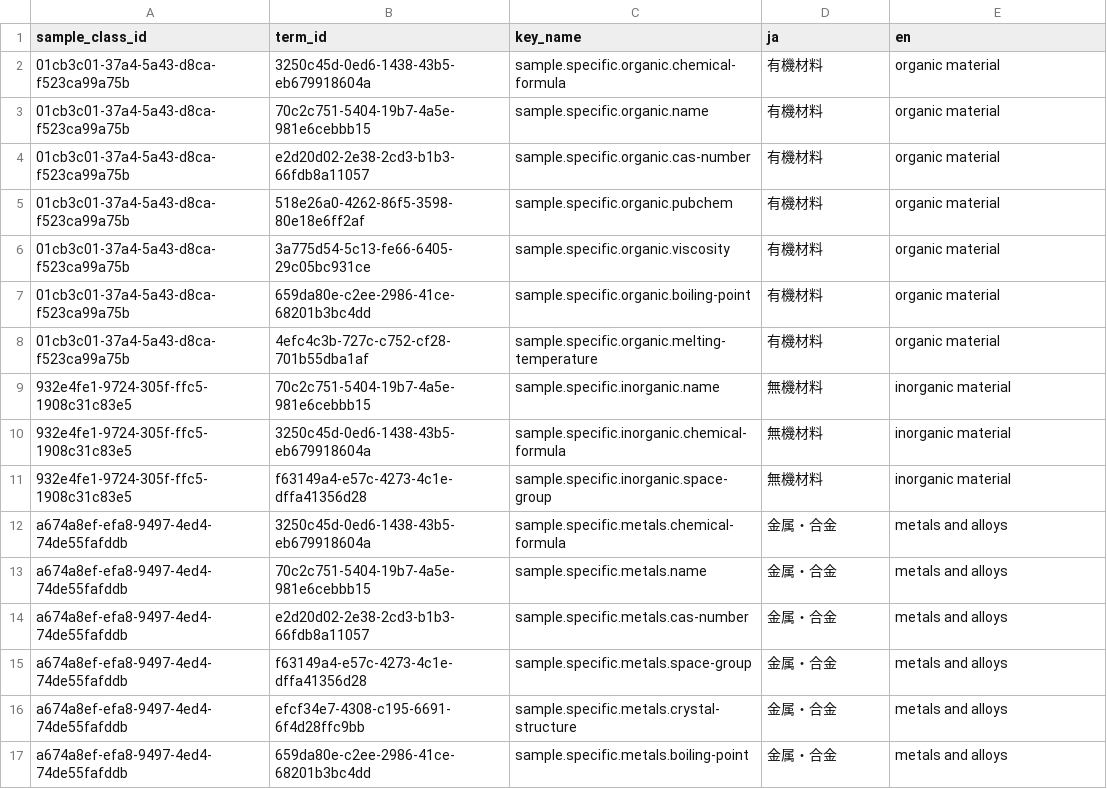
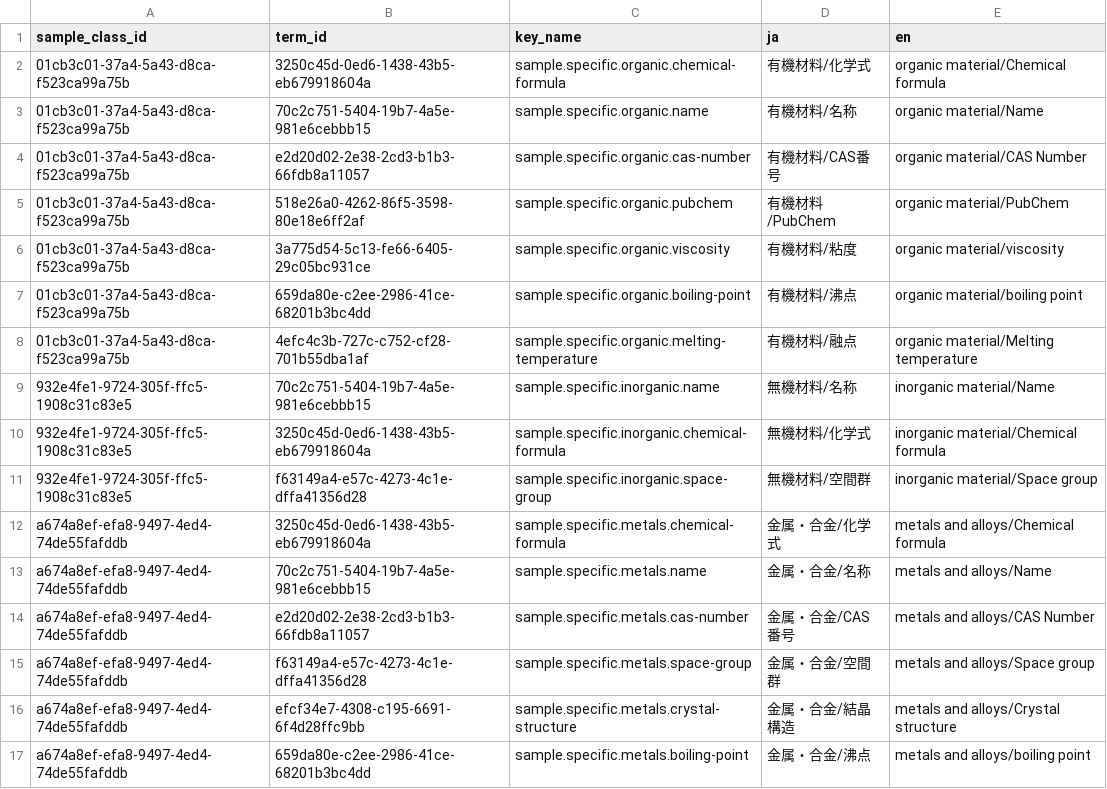
Before and after one commit to nims-dpfc/rdetoolkit, a CSV file: src/rdetoolkit/static/ex_specificTerm.csv, drawn as a sheet; only a part is shown; the diff covers the shown part only.

Commit message:
feat: Add Japanese names to the updated static files

```diff
--- a/src/rdetoolkit/static/ex_specificTerm.csv
+++ b/src/rdetoolkit/static/ex_specificTerm.csv
@@ -1,17 +1,17 @@
 sample_class_id,term_id,key_name,ja,en
-01cb3c01-37a4-5a43-d8ca-f523ca99a75b,3250c45d-0ed6-1438-43b5-eb679918604a,sample.specific.organic.chemical-formula,有機材料,organic material
-01cb3c01-37a4-5a43-d8ca-f523ca99a75b,70c2c751-5404-19b7-4a5e-981e6cebbb15,sample.specific.organic.name,有機材料,organic material
-01cb3c01-37a4-5a43-d8ca-f523ca99a75b,e2d20d02-2e38-2cd3-b1b3-66fdb8a11057,sample.specific.organic.cas-number,有機材料,organic material
-01cb3c01-37a4-5a43-d8ca-f523ca99a75b,518e26a0-4262-86f5-3598-80e18e6ff2af,sample.specific.organic.pubchem,有機材料,organic material
-01cb3c01-37a4-5a43-d8ca-f523ca99a75b,3a775d54-5c13-fe66-6405-29c05bc931ce,sample.specific.organic.viscosity,有機材料,organic material
-01cb3c01-37a4-5a43-d8ca-f523ca99a75b,659da80e-c2ee-2986-41ce-68201b3bc4dd,sample.specific.organic.boiling-point,有機材料,organic material
-01cb3c01-37a4-5a43-d8ca-f523ca99a75b,4efc4c3b-727c-c752-cf28-701b55dba1af,sample.specific.organic.melting-temperature,有機材料,organic material
-932e4fe1-9724-305f-ffc5-1908c31c83e5,70c2c751-5404-19b7-4a5e-981e6cebbb15,sample.specific.inorganic.name,無機材料,inorganic material
-932e4fe1-9724-305f-ffc5-1908c31c83e5,3250c45d-0ed6-1438-43b5-eb679918604a,sample.specific.inorganic.chemical-formula,無機材料,inorganic material
-932e4fe1-9724-305f-ffc5-1908c31c83e5,f63149a4-e57c-4273-4c1e-dffa41356d28,sample.specific.inorganic.space-group,無機材料,inorganic material
-a674a8ef-efa8-9497-4ed4-74de55fafddb,3250c45d-0ed6-1438-43b5-eb679918604a,sample.specific.metals.chemical-formula,金属・合金,metals and alloys
-a674a8ef-efa8-9497-4ed4-74de55fafddb,70c2c751-5404-19b7-4a5e-981e6cebbb15,sample.specific.metals.name,金属・合金,metals and alloys
-a674a8ef-efa8-9497-4ed4-74de55fafddb,e2d20d02-2e38-2cd3-b1b3-66fdb8a11057,sample.specific.metals.cas-number,金属・合金,metals and alloys
-a674a8ef-efa8-9497-4ed4-74de55fafddb,f63149a4-e57c-4273-4c1e-dffa41356d28,sample.specific.metals.space-group,金属・合金,metals and alloys
-a674a8ef-efa8-9497-4ed4-74de55fafddb,efcf34e7-4308-c195-6691-6f4d28ffc9bb,sample.specific.metals.crystal-structure,金属・合金,metals and alloys
-a674a8ef-efa8-9497-4ed4-74de55fafddb,659da80e-c2ee-2986-41ce-68201b3bc4dd,sample.specific.metals.boiling-point,金属・合金,metals and alloys
+01cb3c01-37a4-5a43-d8ca-f523ca99a75b,3250c45d-0ed6-1438-43b5-eb679918604a,sample.specific.organic.chemical-formula,有機材料/化学式,organic material/Chemical formula
+01cb3c01-37a4-5a43-d8ca-f523ca99a75b,70c2c751-5404-19b7-4a5e-981e6cebbb15,sample.specific.organic.name,有機材料/名称,organic material/Name
+01cb3c01-37a4-5a43-d8ca-f523ca99a75b,e2d20d02-2e38-2cd3-b1b3-66fdb8a11057,sample.specific.organic.cas-number,有機材料/CAS番号,organic material/CAS Number
+01cb3c01-37a4-5a43-d8ca-f523ca99a75b,518e26a0-4262-86f5-3598-80e18e6ff2af,sample.specific.organic.pubchem,有機材料/PubChem,organic material/PubChem
+01cb3c01-37a4-5a43-d8ca-f523ca99a75b,3a775d54-5c13-fe66-6405-29c05bc931ce,sample.specific.organic.viscosity,有機材料/粘度,organic material/viscosity
+01cb3c01-37a4-5a43-d8ca-f523ca99a75b,659da80e-c2ee-2986-41ce-68201b3bc4dd,sample.specific.organic.boiling-point,有機材料/沸点,organic material/boiling point
+01cb3c01-37a4-5a43-d8ca-f523ca99a75b,4efc4c3b-727c-c752-cf28-701b55dba1af,sample.specific.organic.melting-temperature,有機材料/融点,organic material/Melting temperature
+932e4fe1-9724-305f-ffc5-1908c31c83e5,70c2c751-5404-19b7-4a5e-981e6cebbb15,sample.specific.inorganic.name,無機材料/名称,inorganic material/Name
+932e4fe1-9724-305f-ffc5-1908c31c83e5,3250c45d-0ed6-1438-43b5-eb679918604a,sample.specific.inorganic.chemical-formula,無機材料/化学式,inorganic material/Chemical formula
+932e4fe1-9724-305f-ffc5-1908c31c83e5,f63149a4-e57c-4273-4c1e-dffa41356d28,sample.specific.inorganic.space-group,無機材料/空間群,inorganic material/Space group
+a674a8ef-efa8-9497-4ed4-74de55fafddb,3250c45d-0ed6-1438-43b5-eb679918604a,sample.specific.metals.chemical-formula,金属・合金/化学式,metals and alloys/Chemical formula
+a674a8ef-efa8-9497-4ed4-74de55fafddb,70c2c751-5404-19b7-4a5e-981e6cebbb15,sample.specific.metals.name,金属・合金/名称,metals and alloys/Name
+a674a8ef-efa8-9497-4ed4-74de55fafddb,e2d20d02-2e38-2cd3-b1b3-66fdb8a11057,sample.specific.metals.cas-number,金属・合金/CAS番号,metals and alloys/CAS Number
+a674a8ef-efa8-9497-4ed4-74de55fafddb,f63149a4-e57c-4273-4c1e-dffa41356d28,sample.specific.metals.space-group,金属・合金/空間群,metals and alloys/Space group
+a674a8ef-efa8-9497-4ed4-74de55fafddb,efcf34e7-4308-c195-6691-6f4d28ffc9bb,sample.specific.metals.crystal-structure,金属・合金/結晶構造,metals and alloys/Crystal structure
+a674a8ef-efa8-9497-4ed4-74de55fafddb,659da80e-c2ee-2986-41ce-68201b3bc4dd,sample.specific.metals.boiling-point,金属・合金/沸点,metals and alloys/boiling point
```
Also changed, not shown: 38 edited cells elsewhere in this file.
